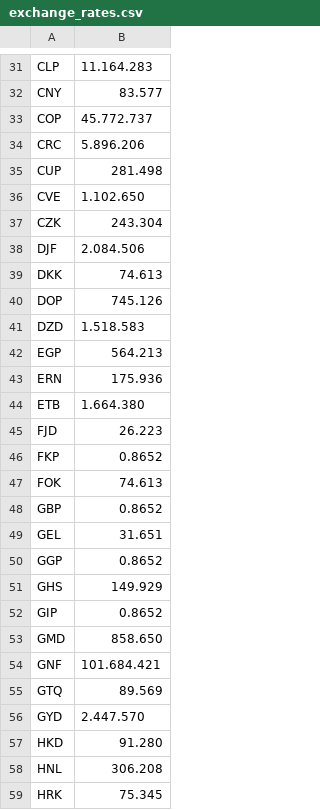
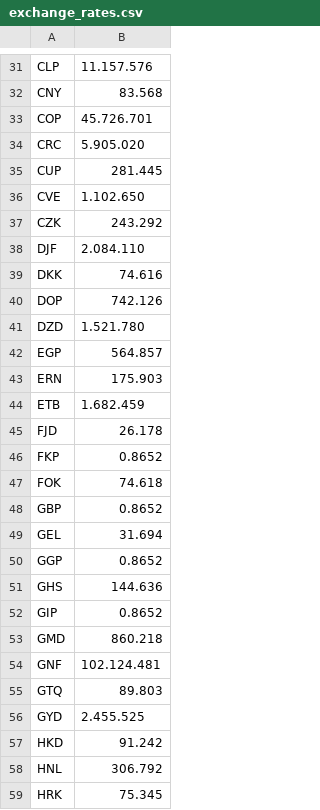
Before and after one commit to vbocan/ipfees, a CSV file: src/IPFees.Web/wwwroot/data/exchange_rates.csv, drawn as a sheet; only a part is shown, gaps mark what is left out; the diff covers the shown part only; the diff names each change by its address in the sheet, - before the commit and + after, or states it on an @@ line.

```diff
--- a/src/IPFees.Web/wwwroot/data/exchange_rates.csv
+++ b/src/IPFees.Web/wwwroot/data/exchange_rates.csv
-B31: 11.164.283
+B31: 11.157.576
-B32: 83.577
+B32: 83.568
-B33: 45.772.737
+B33: 45.726.701
-B34: 5.896.206
+B34: 5.905.020
-B35: 281.498
+B35: 281.445
-B37: 243.304
+B37: 243.292
-B38: 2.084.506
+B38: 2.084.110
-B39: 74.613
+B39: 74.616
-B40: 745.126
+B40: 742.126
-B41: 1.518.583
+B41: 1.521.780
-B42: 564.213
+B42: 564.857
-B43: 175.936
+B43: 175.903
-B44: 1.664.380
+B44: 1.682.459
-B45: 26.223
+B45: 26.178
-B47: 74.613
+B47: 74.618
-B49: 31.651
+B49: 31.694
-B51: 149.929
+B51: 144.636
-B53: 858.650
+B53: 860.218
-B54: 101.684.421
+B54: 102.124.481
-B55: 89.569
+B55: 89.803
-B56: 2.447.570
+B56: 2.455.525
-B57: 91.280
+B57: 91.242
-B58: 306.208
+B58: 306.792
```
Also changed, not shown: 116 edited cells elsewhere in this file.
